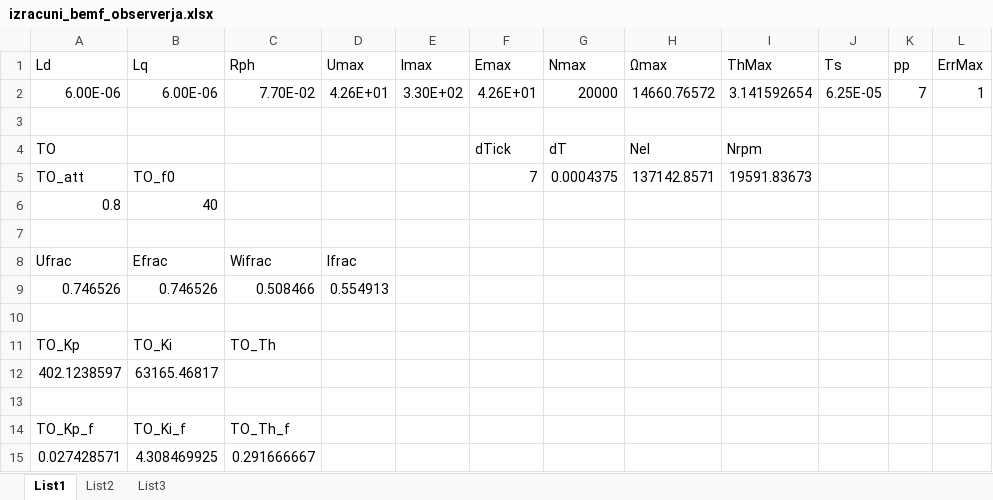
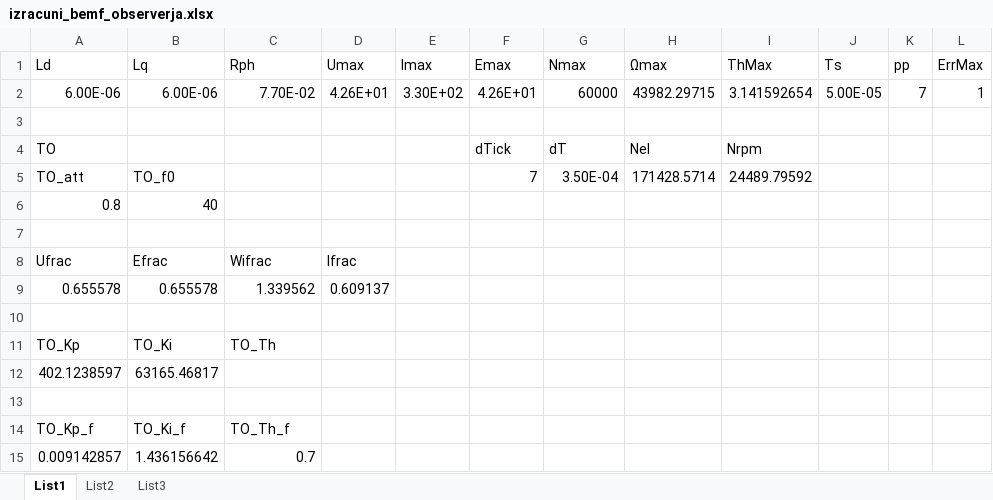
Before and after one commit to TESKAn/ebaesc_V3, an Excel workbook: ebaesc_sw/documents/izracuni_bemf_observerja.xlsx, sheet List1, drawn as a sheet; values as stored, in another font and other column widths than the file's, no borders; removed rows and columns are numbered as before the commit, all else as after; the diff names each change by its address in the sheet, - before the commit and + after, or states it on an @@ line.

```diff
--- a/ebaesc_sw/documents/izracuni_bemf_observerja.xlsx (sheet List1)
+++ b/ebaesc_sw/documents/izracuni_bemf_observerja.xlsx (sheet List1)
-G2 (Nmax): 20000
+G2 (Nmax): 60000
-H2 (Ωmax): 14660.76572
+H2 (Ωmax): 43982.29715
-J2 (Ts): 6.25E-05
+J2 (Ts): 5.00E-05
-G5 (Nmax): 0.0004375
+G5 (Nmax): 3.50E-04
-H5 (Ωmax): 137142.8571
+H5 (Ωmax): 171428.5714
-I5 (ThMax): 19591.83673
+I5 (ThMax): 24489.79592
-row 9: 0.746526 | 0.746526 | 0.508466 | 0.554913
+row 9: 0.655578 | 0.655578 | 1.339562 | 0.609137
-row 15: 0.027428571 | 4.308469925 | 0.291666667
+row 15: 0.009142857 | 1.436156642 | 0.7
```
Also changed, not shown: charts or pictures, 23 other files.
